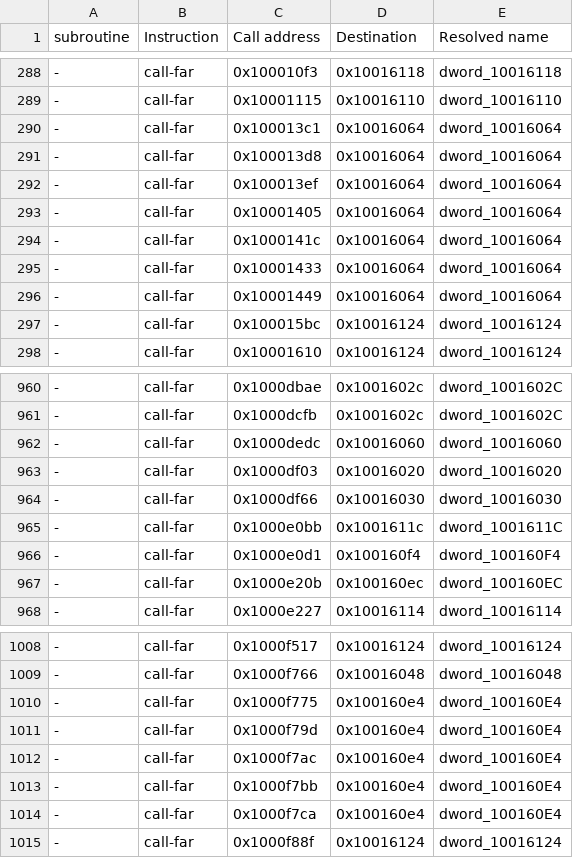
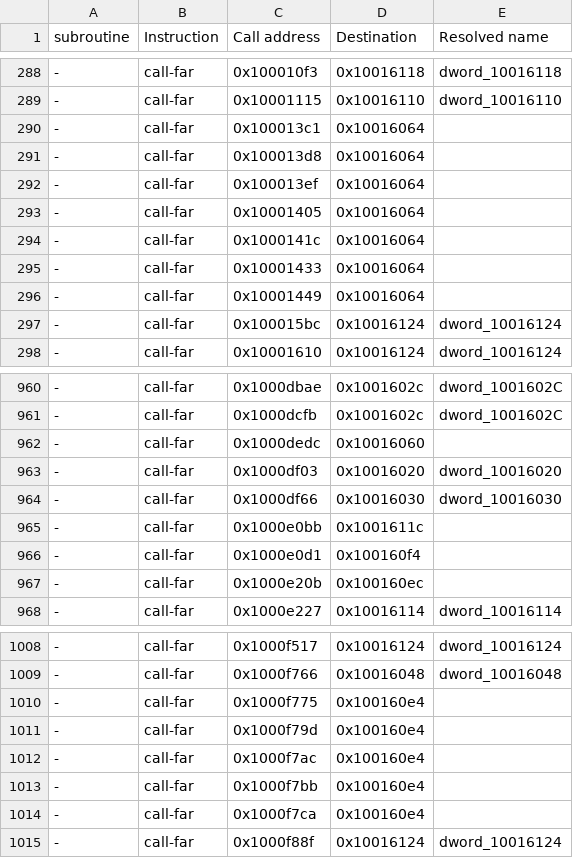
Before and after one commit to stndart/PatchingPE, a CSV file: neomon-dump/dumps/broken-byte-calls.csv, drawn as a sheet; only a part is shown, gaps mark what is left out; the diff covers the shown part only.

Commit message:
dump upd

```diff
--- a/neomon-dump/dumps/broken-byte-calls.csv
+++ b/neomon-dump/dumps/broken-byte-calls.csv
@@ -289,9 +289,9 @@ subroutine,Instruction,Call address,Destination,Resolved name
 -,call-far,0x10001115,0x10016110,dword_10016110
--,call-far,0x100013c1,0x10016064,dword_10016064
--,call-far,0x100013d8,0x10016064,dword_10016064
--,call-far,0x100013ef,0x10016064,dword_10016064
--,call-far,0x10001405,0x10016064,dword_10016064
--,call-far,0x1000141c,0x10016064,dword_10016064
--,call-far,0x10001433,0x10016064,dword_10016064
--,call-far,0x10001449,0x10016064,dword_10016064
+-,call-far,0x100013c1,0x10016064,
+-,call-far,0x100013d8,0x10016064,
+-,call-far,0x100013ef,0x10016064,
+-,call-far,0x10001405,0x10016064,
+-,call-far,0x1000141c,0x10016064,
+-,call-far,0x10001433,0x10016064,
+-,call-far,0x10001449,0x10016064,
 -,call-far,0x100015bc,0x10016124,dword_10016124
@@ -961,8 +961,8 @@ subroutine,Instruction,Call address,Destination,Resolved name
 -,call-far,0x1000dcfb,0x1001602c,dword_1001602C
--,call-far,0x1000dedc,0x10016060,dword_10016060
+-,call-far,0x1000dedc,0x10016060,
 -,call-far,0x1000df03,0x10016020,dword_10016020
 -,call-far,0x1000df66,0x10016030,dword_10016030
--,call-far,0x1000e0bb,0x1001611c,dword_1001611C
--,call-far,0x1000e0d1,0x100160f4,dword_100160F4
--,call-far,0x1000e20b,0x100160ec,dword_100160EC
+-,call-far,0x1000e0bb,0x1001611c,
+-,call-far,0x1000e0d1,0x100160f4,
+-,call-far,0x1000e20b,0x100160ec,
 -,call-far,0x1000e227,0x10016114,dword_10016114
@@ -1009,7 +1009,7 @@ subroutine,Instruction,Call address,Destination,Resolved name
 -,call-far,0x1000f766,0x10016048,dword_10016048
--,call-far,0x1000f775,0x100160e4,dword_100160E4
--,call-far,0x1000f79d,0x100160e4,dword_100160E4
--,call-far,0x1000f7ac,0x100160e4,dword_100160E4
--,call-far,0x1000f7bb,0x100160e4,dword_100160E4
--,call-far,0x1000f7ca,0x100160e4,dword_100160E4
+-,call-far,0x1000f775,0x100160e4,
+-,call-far,0x1000f79d,0x100160e4,
+-,call-far,0x1000f7ac,0x100160e4,
+-,call-far,0x1000f7bb,0x100160e4,
+-,call-far,0x1000f7ca,0x100160e4,
 -,call-far,0x1000f88f,0x10016124,dword_10016124
```
Also changed, not shown: 9 edited cells elsewhere in this file, neomon-dump/dumps/old-iat.csv, 3 other files.
